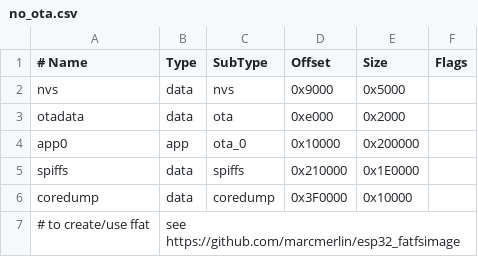
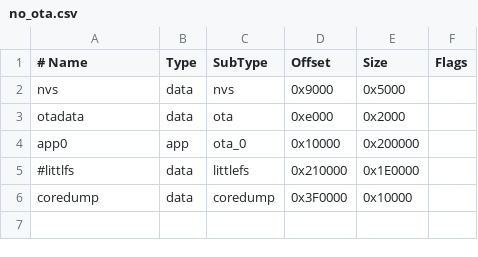
Before and after one commit to Michil783/OMOTE, a CSV file: Platformio/no_ota.csv, drawn as a sheet.

Commit message:
no LittleFS for icons

```diff
--- a/Platformio/no_ota.csv
+++ b/Platformio/no_ota.csv
@@ -4,4 +4,3 @@ otadata,  data, ota,     0xe000,  0x2000,
 app0,     app,  ota_0,   0x10000, 0x200000,
-spiffs,   data, spiffs,  0x210000,0x1E0000,
+#littlfs,  data, littlefs,  0x210000,0x1E0000,
 coredump, data, coredump,0x3F0000,0x10000,
-# to create/use ffat, see https://github.com/marcmerlin/esp32_fatfsimage
```
Also changed, not shown: 37 other files.
